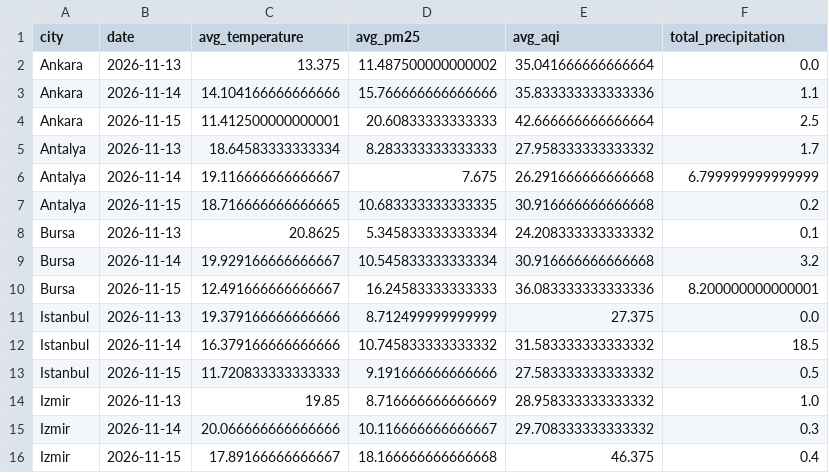
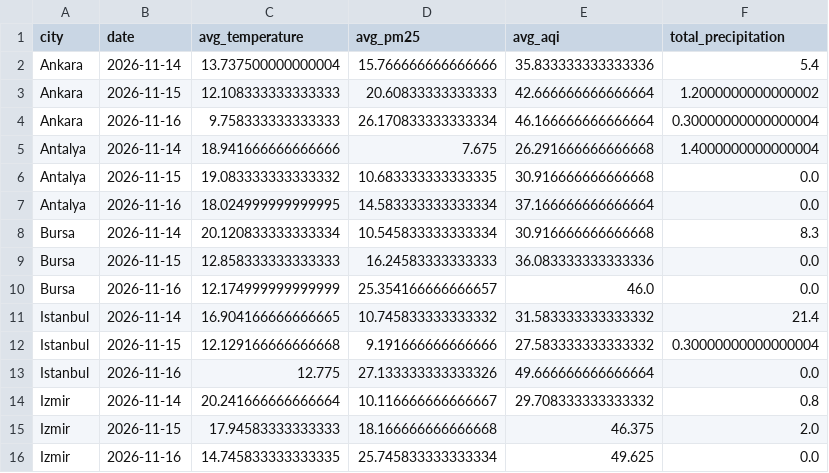
Before and after one commit to furkankucuk61/turkey-weather-analytics, a CSV file: reports/daily_metrics.csv, drawn as a sheet.

```diff
--- a/reports/daily_metrics.csv
+++ b/reports/daily_metrics.csv
@@ -1,16 +1,16 @@
 city,date,avg_temperature,avg_pm25,avg_aqi,total_precipitation
-Ankara,2026-11-13,13.375,11.487500000000002,35.041666666666664,0.0
-Ankara,2026-11-14,14.104166666666666,15.766666666666666,35.833333333333336,1.1
-Ankara,2026-11-15,11.412500000000001,20.60833333333333,42.666666666666664,2.5
-Antalya,2026-11-13,18.64583333333334,8.283333333333333,27.958333333333332,1.7
-Antalya,2026-11-14,19.116666666666667,7.675,26.291666666666668,6.799999999999999
-Antalya,2026-11-15,18.716666666666665,10.683333333333335,30.916666666666668,0.2
-Bursa,2026-11-13,20.8625,5.345833333333334,24.208333333333332,0.1
-Bursa,2026-11-14,19.929166666666667,10.545833333333334,30.916666666666668,3.2
-Bursa,2026-11-15,12.491666666666667,16.24583333333333,36.083333333333336,8.200000000000001
-Istanbul,2026-11-13,19.379166666666666,8.712499999999999,27.375,0.0
-Istanbul,2026-11-14,16.379166666666666,10.745833333333332,31.583333333333332,18.5
-Istanbul,2026-11-15,11.720833333333333,9.191666666666666,27.583333333333332,0.5
-Izmir,2026-11-13,19.85,8.716666666666669,28.958333333333332,1.0
-Izmir,2026-11-14,20.066666666666666,10.116666666666667,29.708333333333332,0.3
-Izmir,2026-11-15,17.89166666666667,18.166666666666668,46.375,0.4
+Ankara,2026-11-14,13.737500000000004,15.766666666666666,35.833333333333336,5.4
+Ankara,2026-11-15,12.108333333333333,20.60833333333333,42.666666666666664,1.2000000000000002
+Ankara,2026-11-16,9.758333333333333,26.170833333333334,46.166666666666664,0.30000000000000004
+Antalya,2026-11-14,18.941666666666666,7.675,26.291666666666668,1.4000000000000004
+Antalya,2026-11-15,19.083333333333332,10.683333333333335,30.916666666666668,0.0
+Antalya,2026-11-16,18.024999999999995,14.583333333333334,37.166666666666664,0.0
+Bursa,2026-11-14,20.120833333333334,10.545833333333334,30.916666666666668,8.3
+Bursa,2026-11-15,12.858333333333333,16.24583333333333,36.083333333333336,0.0
+Bursa,2026-11-16,12.174999999999999,25.354166666666657,46.0,0.0
+Istanbul,2026-11-14,16.904166666666665,10.745833333333332,31.583333333333332,21.4
+Istanbul,2026-11-15,12.129166666666668,9.191666666666666,27.583333333333332,0.30000000000000004
+Istanbul,2026-11-16,12.775,27.133333333333326,49.666666666666664,0.0
+Izmir,2026-11-14,20.241666666666664,10.116666666666667,29.708333333333332,0.8
+Izmir,2026-11-15,17.94583333333333,18.166666666666668,46.375,2.0
+Izmir,2026-11-16,14.745833333333335,25.745833333333334,49.625,0.0
```
Also changed, not shown: data/processed/cleaned_weather_air_quality.csv, data/processed/turkey_weather_air_quality.csv, 17 other files.
